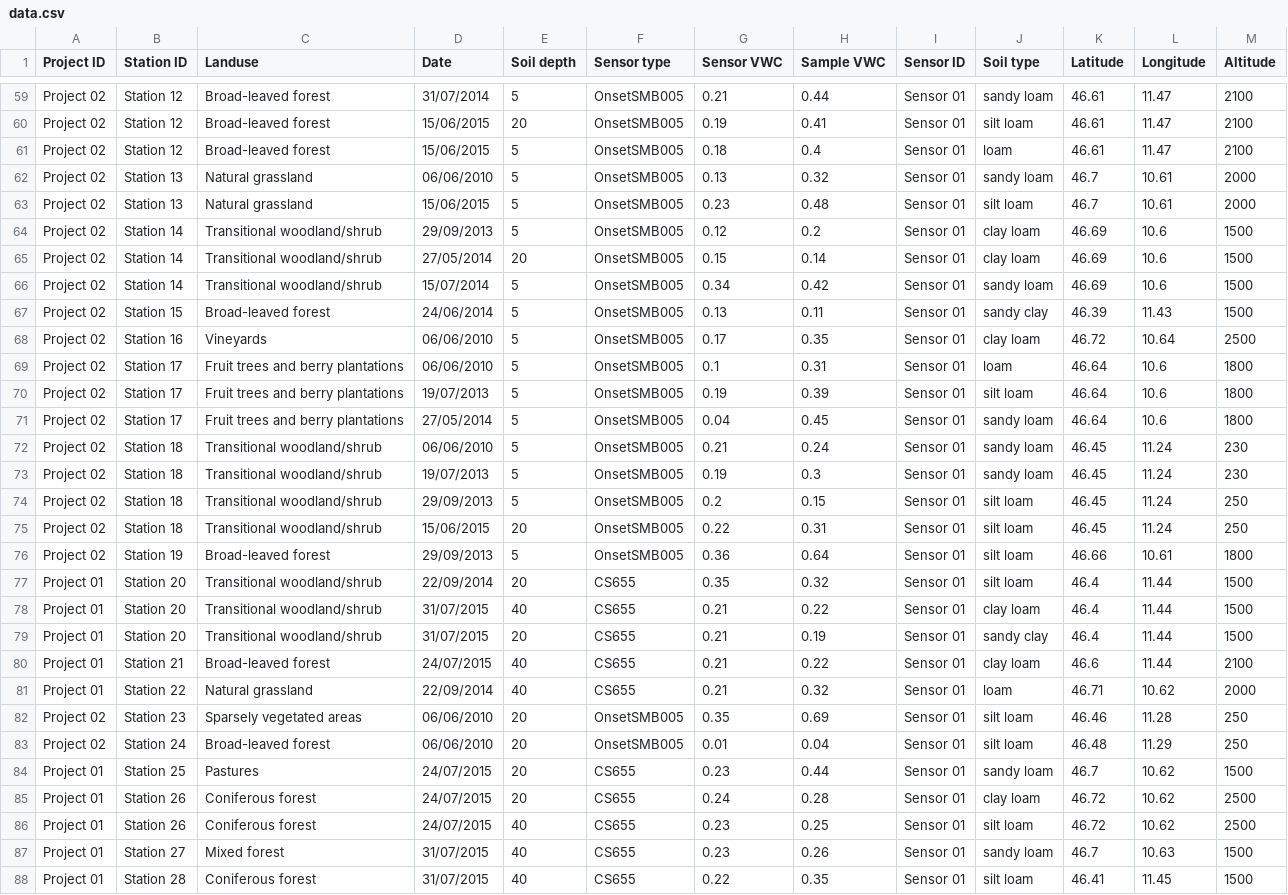
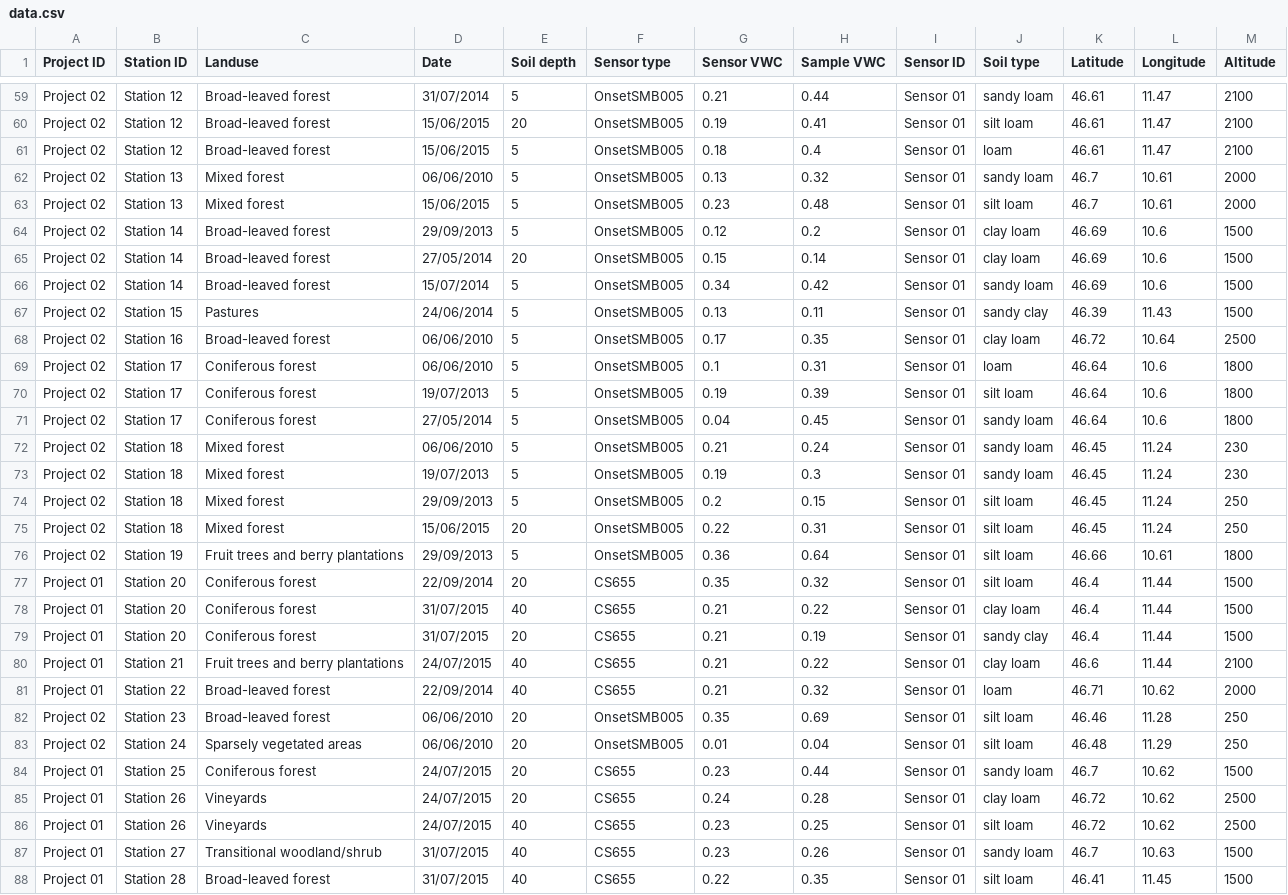
Before and after one commit to JBrenn/SWCalibrateR, a CSV file: data/data.csv, drawn as a sheet; only a part is shown, gaps mark what is left out; the diff covers the shown part only; the diff names each change by its address in the sheet, - before the commit and + after, or states it on an @@ line.

```diff
--- a/data/data.csv
+++ b/data/data.csv
-C62:C63 (Landuse): Natural grassland
+C62:C63 (Landuse): Mixed forest
-C64:C66 (Landuse): Transitional woodland/shrub
+C64:C66 (Landuse): Broad-leaved forest
-C67 (Landuse): Broad-leaved forest
+C67 (Landuse): Pastures
-C68 (Landuse): Vineyards
+C68 (Landuse): Broad-leaved forest
-C69:C71 (Landuse): Fruit trees and berry plantations
+C69:C71 (Landuse): Coniferous forest
-C72:C75 (Landuse): Transitional woodland/shrub
+C72:C75 (Landuse): Mixed forest
-C76 (Landuse): Broad-leaved forest
+C76 (Landuse): Fruit trees and berry plantations
-C77:C79 (Landuse): Transitional woodland/shrub
+C77:C79 (Landuse): Coniferous forest
-C80 (Landuse): Broad-leaved forest
+C80 (Landuse): Fruit trees and berry plantations
-C81 (Landuse): Natural grassland
+C81 (Landuse): Broad-leaved forest
-C82 (Landuse): Sparsely vegetated areas
+C82 (Landuse): Broad-leaved forest
-C83 (Landuse): Broad-leaved forest
+C83 (Landuse): Sparsely vegetated areas
-C84 (Landuse): Pastures
+C84 (Landuse): Coniferous forest
-C85:C86 (Landuse): Coniferous forest
+C85:C86 (Landuse): Vineyards
-C87 (Landuse): Mixed forest
+C87 (Landuse): Transitional woodland/shrub
-C88 (Landuse): Coniferous forest
+C88 (Landuse): Broad-leaved forest
```
Also changed, not shown: 62 edited cells elsewhere in this file, 3 other files.
